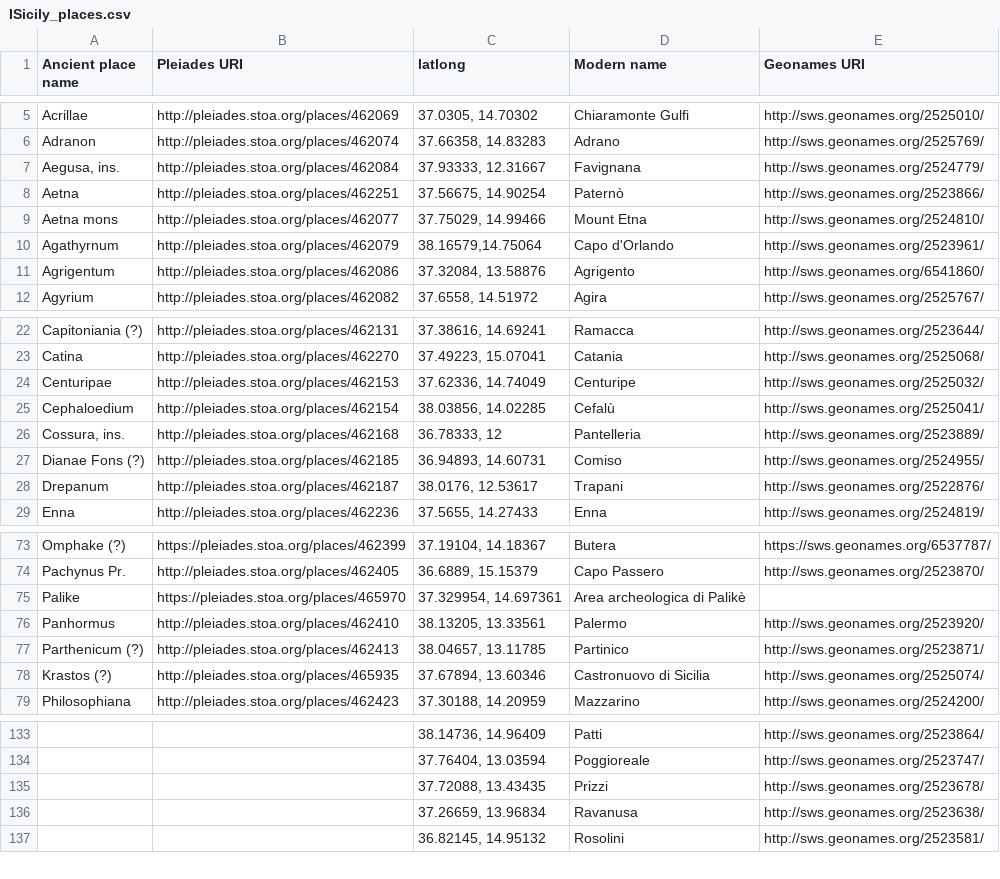
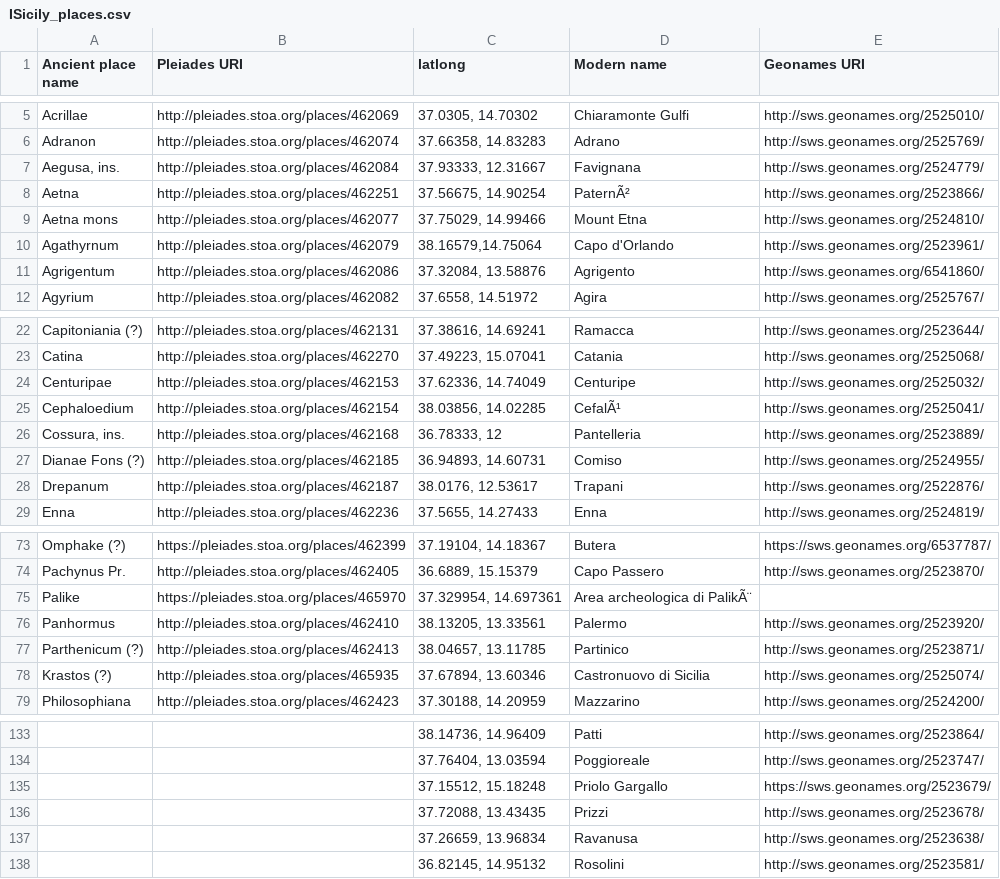
Before and after one commit to ISicily/ISicily, a CSV file: alists/ISicily_places.csv, drawn as a sheet; only a part is shown, gaps mark what is left out; the diff names each change by its address in the sheet, - before the commit and + after, or states it on an @@ line.

Commit message:
added Priolo Gargallo

```diff
--- a/alists/ISicily_places.csv
+++ b/alists/ISicily_places.csv
-D8 (Modern name): Paternò
+D8 (Modern name): PaternÃ²
-D25 (Modern name): Cefalù
+D25 (Modern name): CefalÃ¹
-D75 (Modern name): Area archeologica di Palikè
+D75 (Modern name): Area archeologica di PalikÃ¨
+row 135:  |  | 37.15512, 15.18248 | Priolo Gargallo | https://sws.geonames.org/2523679/
```
